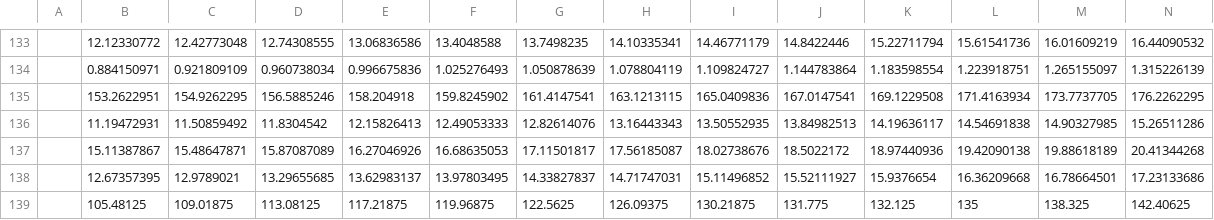
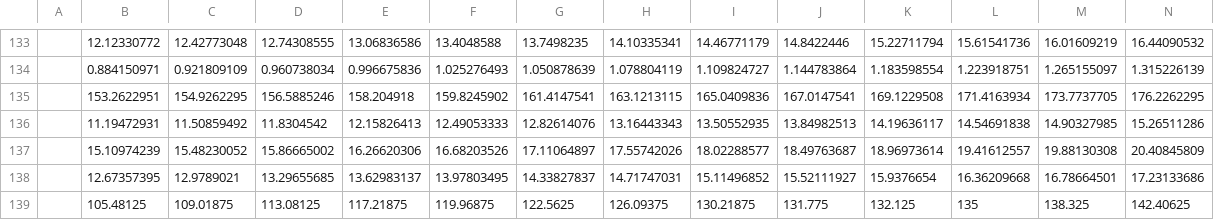
Before and after one commit to xeptagondev/undp-digital-development-compass, a CSV file: processed/population_density.csv, drawn as a sheet; only a part is shown, gaps mark what is left out; removed rows and columns are numbered as before the commit, all else as after; rows hold the shown columns only; the diff names each change by its address in the sheet, - before the commit and + after, or states it on an @@ line.

```diff
--- a/processed/population_density.csv
+++ b/processed/population_density.csv
-row 137:  | 15.11387867 | 15.48647871 | 15.87087089 | 16.27046926 | 16.68635053 | 17.11501817 | 17.56185087 | 18.02738676 | 18.5022172 | 18.97440936 | 19.42090138 | 19.88618189 | 20.41344268
+row 137:  | 15.10974239 | 15.48230052 | 15.86665002 | 16.26620306 | 16.68203526 | 17.11064897 | 17.55742026 | 18.02288577 | 18.49763687 | 18.96973614 | 19.41612557 | 19.88130308 | 20.40845809
```
Also changed, not shown: processed/population_electricity_coverage.csv, 4 other files.
